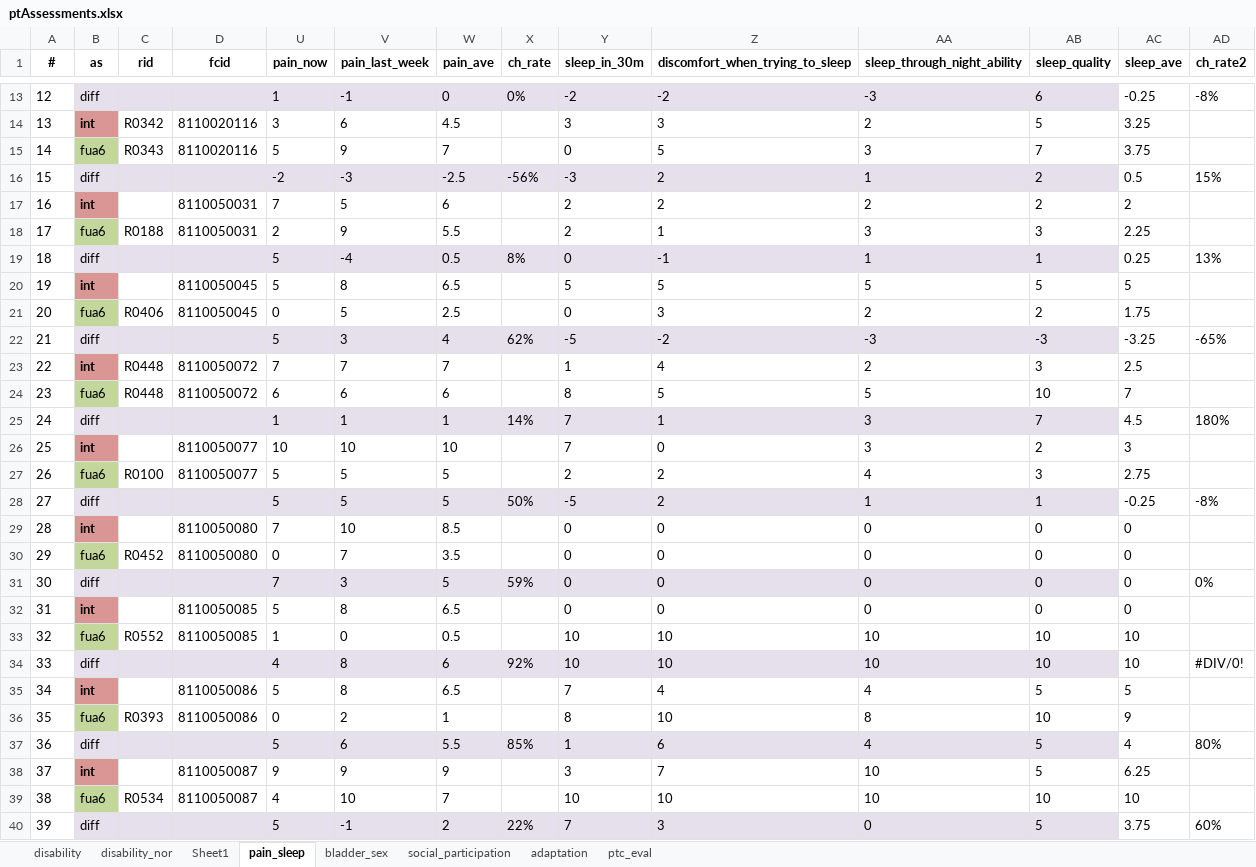
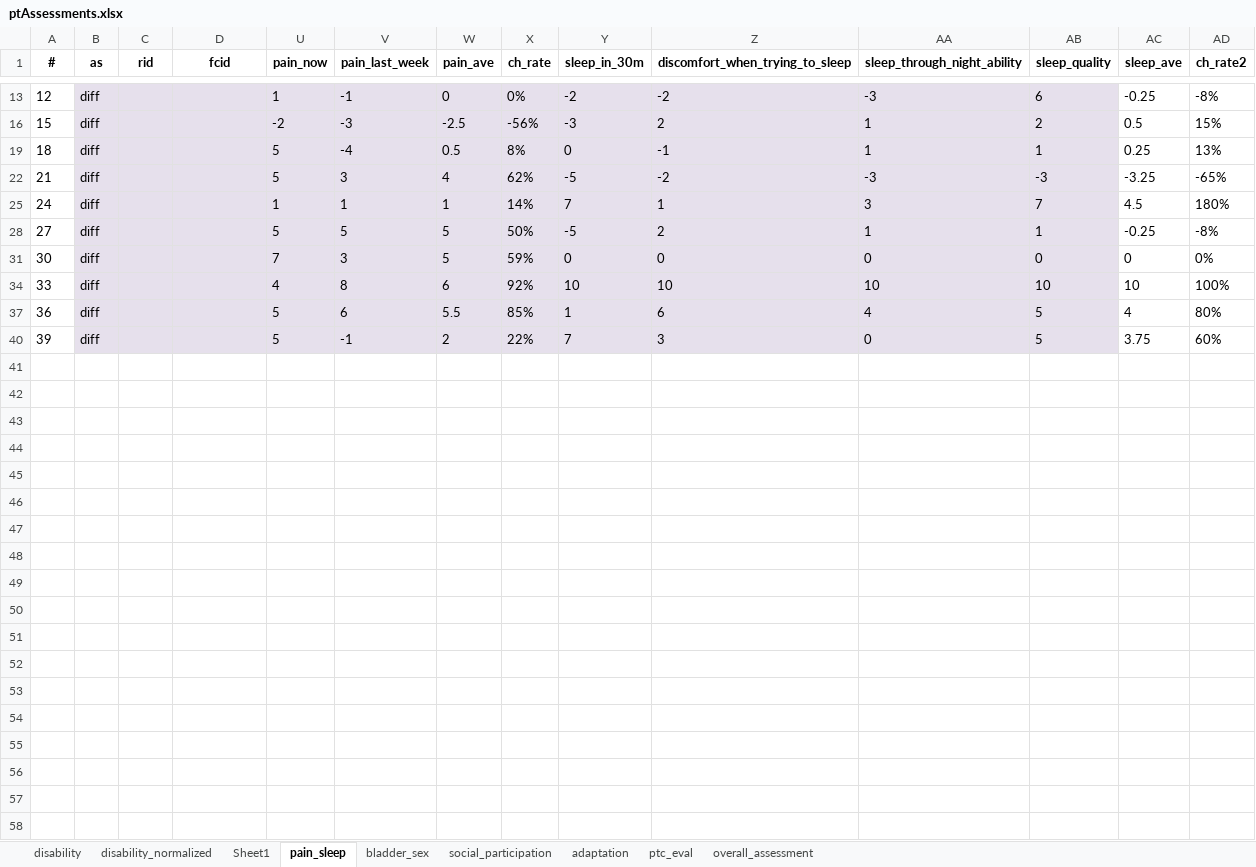
Before and after one commit to ModarYaghi/fc-performeter, an Excel workbook: data/processed/unvfvt23/ptAssessments.xlsx, sheet pain_sleep, drawn as a sheet; only a part is shown, gaps mark what is left out; values as stored, in another font and other column widths than the file's, no borders; conditional formats and table styles not drawn; the diff covers the shown part only; the diff names each change by its address in the sheet, - before the commit and + after, or states it on an @@ line.

```diff
--- a/data/processed/unvfvt23/ptAssessments.xlsx (sheet pain_sleep)
+++ b/data/processed/unvfvt23/ptAssessments.xlsx (sheet pain_sleep)
-sheet tab: disability_nor
+sheet tab: disability_normalized
+sheet tab: overall_assessment
@@ row 14 hidden: 13 | int | R0342 | 8110020116 | 3 | 6 | 4.5 |  | 3 | 3 | 2 | 5 | 3.25 @@
@@ row 15 hidden: 14 | fua6 | R0343 | 8110020116 | 5 | 9 | 7 |  | 0 | 5 | 3 | 7 | 3.75 @@
@@ row 17 hidden: 16 | int |  | 8110050031 | 7 | 5 | 6 |  | 2 | 2 | 2 | 2 | 2 @@
@@ row 18 hidden: 17 | fua6 | R0188 | 8110050031 | 2 | 9 | 5.5 |  | 2 | 1 | 3 | 3 | 2.25 @@
@@ row 20 hidden: 19 | int |  | 8110050045 | 5 | 8 | 6.5 |  | 5 | 5 | 5 | 5 | 5 @@
@@ row 21 hidden: 20 | fua6 | R0406 | 8110050045 | 0 | 5 | 2.5 |  | 0 | 3 | 2 | 2 | 1.75 @@
@@ row 23 hidden: 22 | int | R0448 | 8110050072 | 7 | 7 | 7 |  | 1 | 4 | 2 | 3 | 2.5 @@
@@ row 24 hidden: 23 | fua6 | R0448 | 8110050072 | 6 | 6 | 6 |  | 8 | 5 | 5 | 10 | 7 @@
@@ row 26 hidden: 25 | int |  | 8110050077 | 10 | 10 | 10 |  | 7 | 0 | 3 | 2 | 3 @@
@@ row 27 hidden: 26 | fua6 | R0100 | 8110050077 | 5 | 5 | 5 |  | 2 | 2 | 4 | 3 | 2.75 @@
@@ row 29 hidden: 28 | int |  | 8110050080 | 7 | 10 | 8.5 |  | 0 | 0 | 0 | 0 | 0 @@
@@ row 30 hidden: 29 | fua6 | R0452 | 8110050080 | 0 | 7 | 3.5 |  | 0 | 0 | 0 | 0 | 0 @@
@@ row 32 hidden: 31 | int |  | 8110050085 | 5 | 8 | 6.5 |  | 0 | 0 | 0 | 0 | 0 @@
@@ row 33 hidden: 32 | fua6 | R0552 | 8110050085 | 1 | 0 | 0.5 |  | 10 | 10 | 10 | 10 | 10 @@
-AD34 (ch_rate2): #DIV/0!
+AD34 (ch_rate2): 100%
@@ row 35 hidden: 34 | int |  | 8110050086 | 5 | 8 | 6.5 |  | 7 | 4 | 4 | 5 | 5 @@
@@ row 36 hidden: 35 | fua6 | R0393 | 8110050086 | 0 | 2 | 1 |  | 8 | 10 | 8 | 10 | 9 @@
@@ row 38 hidden: 37 | int |  | 8110050087 | 9 | 9 | 9 |  | 3 | 7 | 10 | 5 | 6.25 @@
@@ row 39 hidden: 38 | fua6 | R0534 | 8110050087 | 4 | 10 | 7 |  | 10 | 10 | 10 | 10 | 10 @@
```
Also changed, not shown: 8 hidden or unhidden rows elsewhere in this sheet, sheet disability, sheet social_participation, sheet adaptation, sheet ptc_eval, sheet bladder_sex, hidden cells, data/processed/unvfvt23/grandBeneficiariesEncodedPivotedUniqueDataset23.xlsx, 3 other files.
